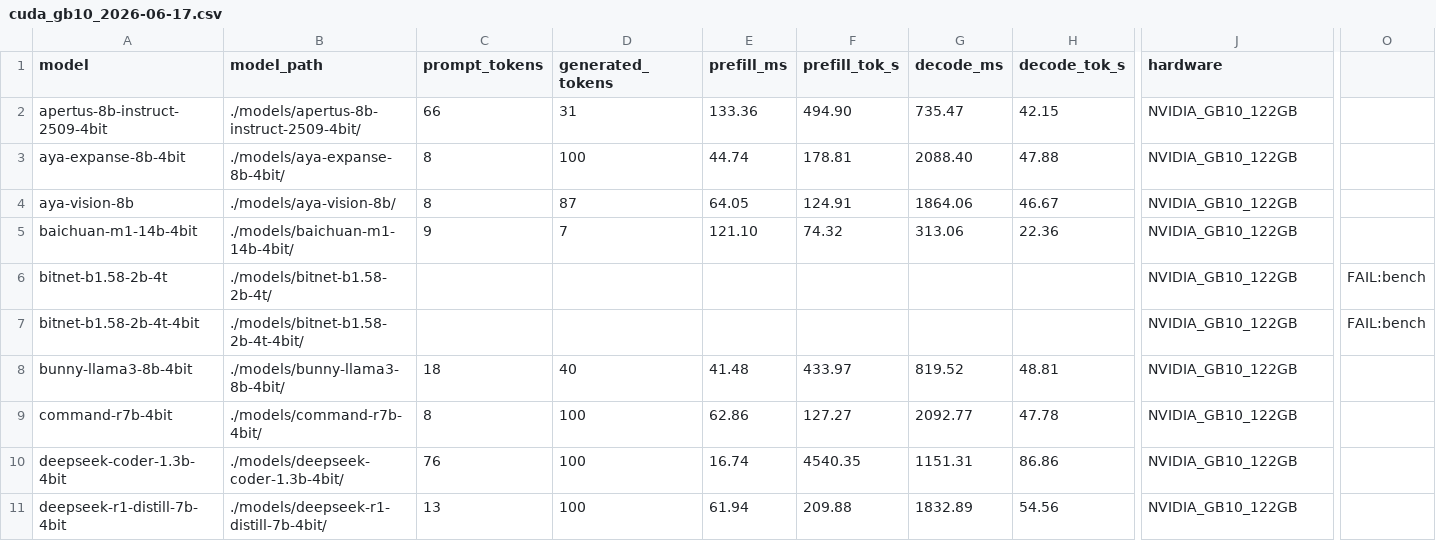
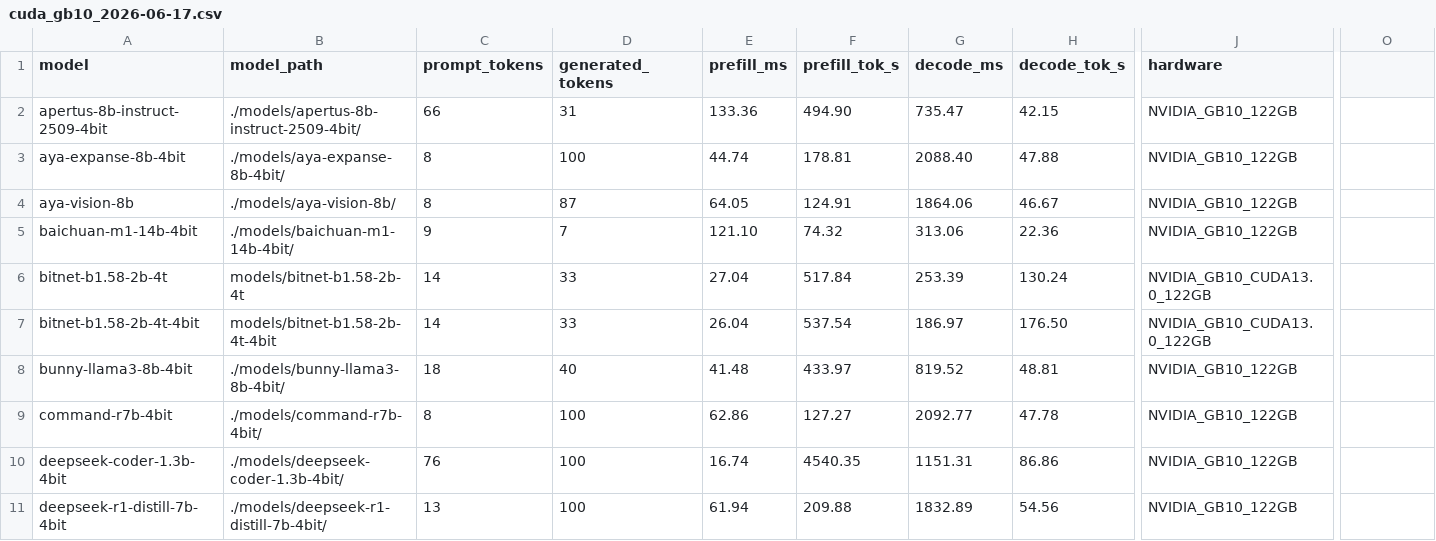
Before and after one commit to freestylejs/snowbrain-mlxcel, a CSV file: benchmarks/cuda_gb10_2026-06-17.csv, drawn as a sheet; only a part is shown, gaps mark what is left out; the diff names each change by its address in the sheet, - before the commit and + after, or states it on an @@ line.

Commit message:
docs(bench): bitnet now passes (#322), reclassify deepseek-v3 as too-large (#324)
bitnet re-benched on the fixed binary (passes, merged into CSV); deepseek-v3 reclassified as too-large/capacity (671B ~350GB, incomplete download). Counts 135/8/3/2.

```diff
--- a/benchmarks/cuda_gb10_2026-06-17.csv
+++ b/benchmarks/cuda_gb10_2026-06-17.csv
-B6 (model_path): ./models/bitnet-b1.58-2b-4t/
+B6 (model_path): models/bitnet-b1.58-2b-4t
-C6:C7 (prompt_tokens): (empty)
+C6:C7 (prompt_tokens): 14
-D6:D7 (generated_tokens): (empty)
+D6:D7 (generated_tokens): 33
-E6 (prefill_ms): (empty)
+E6 (prefill_ms): 27.04
-F6 (prefill_tok_s): (empty)
+F6 (prefill_tok_s): 517.84
-G6 (decode_ms): (empty)
+G6 (decode_ms): 253.39
-H6 (decode_tok_s): (empty)
+H6 (decode_tok_s): 130.24
-J6:J7 (hardware): NVIDIA_GB10_122GB
+J6:J7 (hardware): NVIDIA_GB10_CUDA13.0_122GB
-O6:O7: FAIL:bench
+O6:O7: (empty)
-B7 (model_path): ./models/bitnet-b1.58-2b-4t-4bit/
+B7 (model_path): models/bitnet-b1.58-2b-4t-4bit
-E7 (prefill_ms): (empty)
+E7 (prefill_ms): 26.04
-F7 (prefill_tok_s): (empty)
+F7 (prefill_tok_s): 537.54
-G7 (decode_ms): (empty)
+G7 (decode_ms): 186.97
-H7 (decode_tok_s): (empty)
+H7 (decode_tok_s): 176.50
```
Also changed, not shown: 2 other files.
